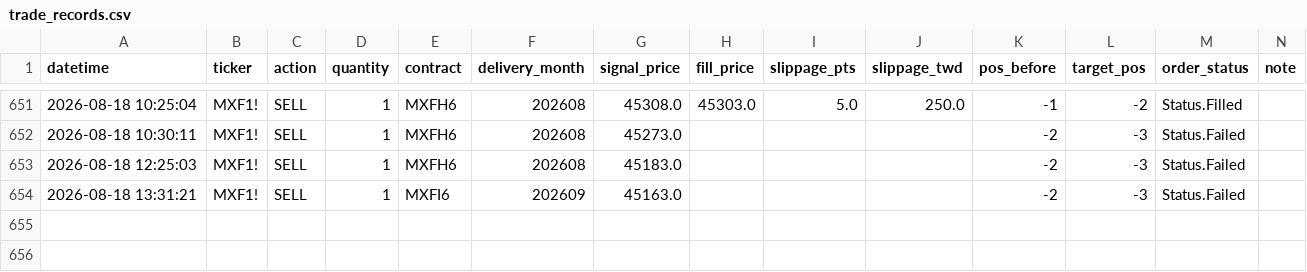
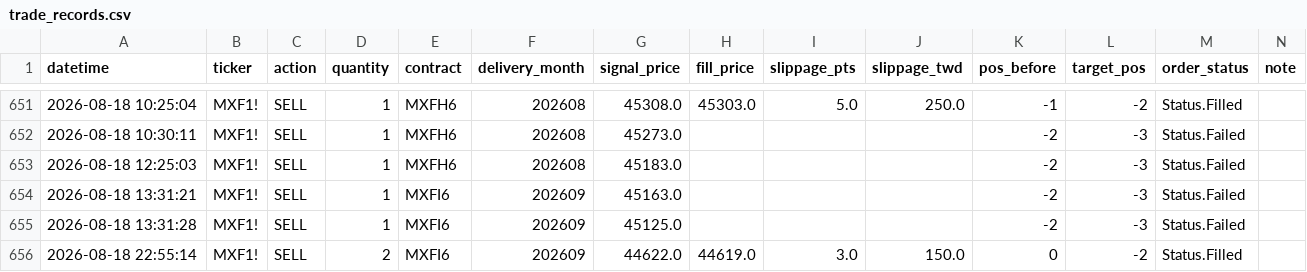
Before and after one commit to KevinYang515/trading-dashboard, a CSV file: logs/trade_records.csv, drawn as a sheet; only a part is shown, gaps mark what is left out; the diff names each change by its address in the sheet, - before the commit and + after, or states it on an @@ line.

```diff
--- a/logs/trade_records.csv
+++ b/logs/trade_records.csv
+row 655: 2026-08-18 13:31:28 | MXF1! | SELL | 1 | MXFI6 | 202609 | 45125.0 |  |  |  | -2 | -3 | Status.Failed
+row 656: 2026-08-18 22:55:14 | MXF1! | SELL | 2 | MXFI6 | 202609 | 44622.0 | 44619.0 | 3.0 | 150.0 | 0 | -2 | Status.Filled
```
Also changed, not shown: logs/webhook_raw.csv.
